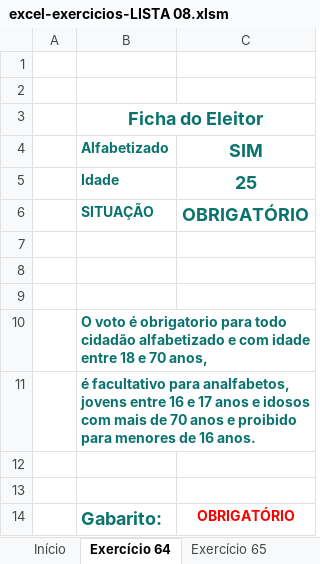
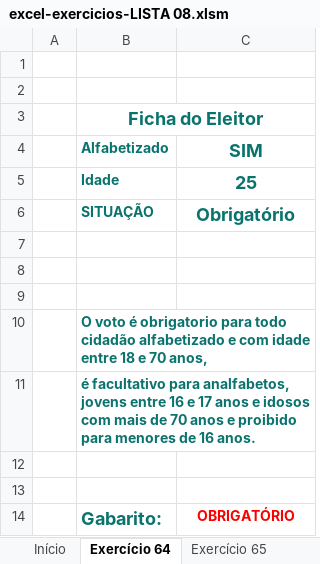
Before and after one commit to DiogoBarbosaSilvaSousa/vba_academy, an Excel workbook: curso_vba_completo/exercicios/excel-exercicios-LISTA 08.xlsm, sheet Exercício 64, drawn as a sheet; values as stored, in another font and other column widths than the file's, no borders; charts and pictures not drawn; the diff names each change by its address in the sheet, - before the commit and + after, or states it on an @@ line.

```diff
--- a/curso_vba_completo/exercicios/excel-exercicios-LISTA 08.xlsm (sheet Exercício 64)
+++ b/curso_vba_completo/exercicios/excel-exercicios-LISTA 08.xlsm (sheet Exercício 64)
-C6 (SIM): OBRIGATÓRIO
+C6 (SIM): Obrigatório
```
Also changed, not shown: sheet Exercício 65, charts or pictures, curso_vba_completo/05_modulo/Aula 31 - For Next.xlsm, curso_vba_completo/exercicios/excel-exercicios-LISTA 06.xlsm, 11 other files.
